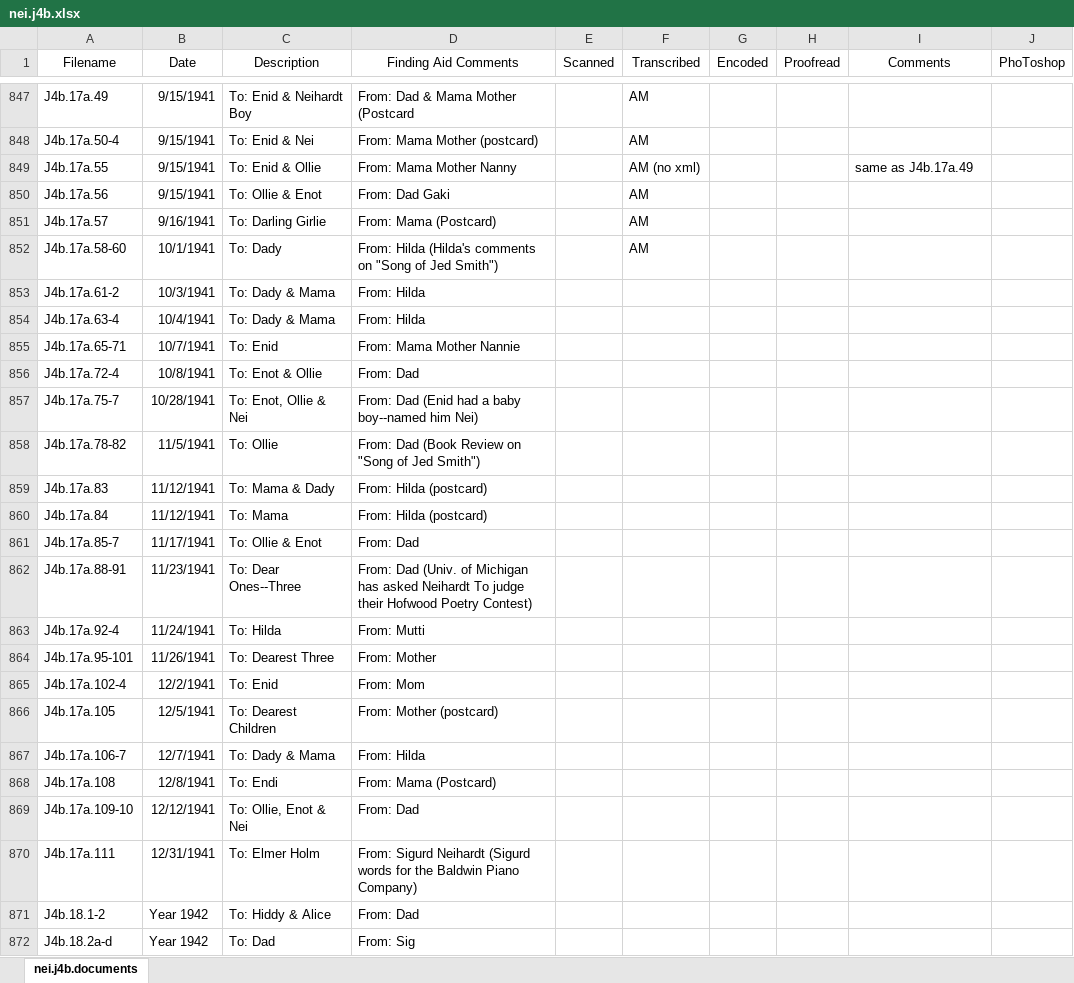
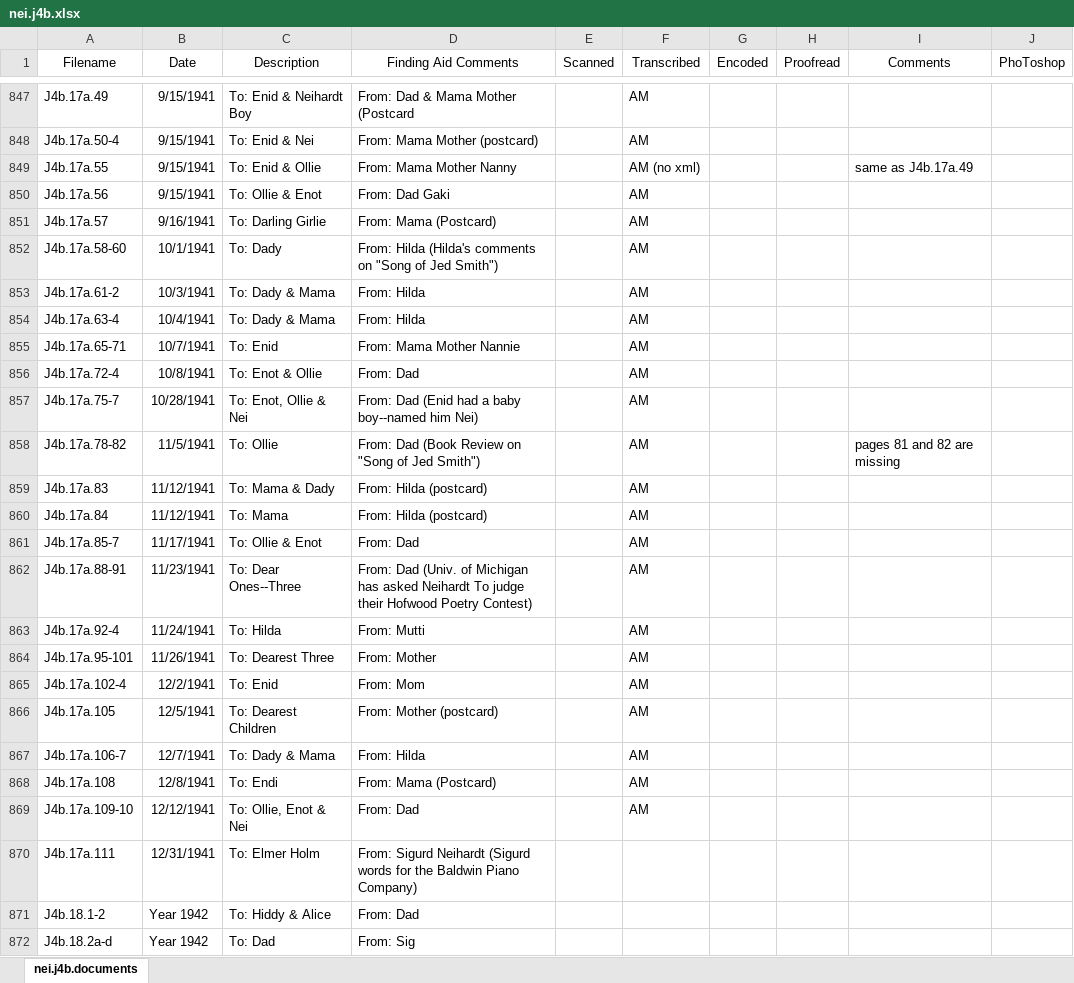
Before and after one commit to CDRH/data_neihardt, an Excel workbook: CSV spreadsheet/nei.j4b.xlsx, sheet nei.j4b.documents, drawn as a sheet; only a part is shown, gaps mark what is left out; values as stored, in another font and other column widths than the file's, no borders; the diff names each change by its address in the sheet, - before the commit and + after, or states it on an @@ line.

```diff
--- a/CSV spreadsheet/nei.j4b.xlsx (sheet nei.j4b.documents)
+++ b/CSV spreadsheet/nei.j4b.xlsx (sheet nei.j4b.documents)
-F853:F869 (Transcribed): (empty)
+F853:F869 (Transcribed): AM
-I858 (Comments): (empty)
+I858 (Comments): pages 81 and 82 are missing
```
Also changed, not shown: 17 other files.
